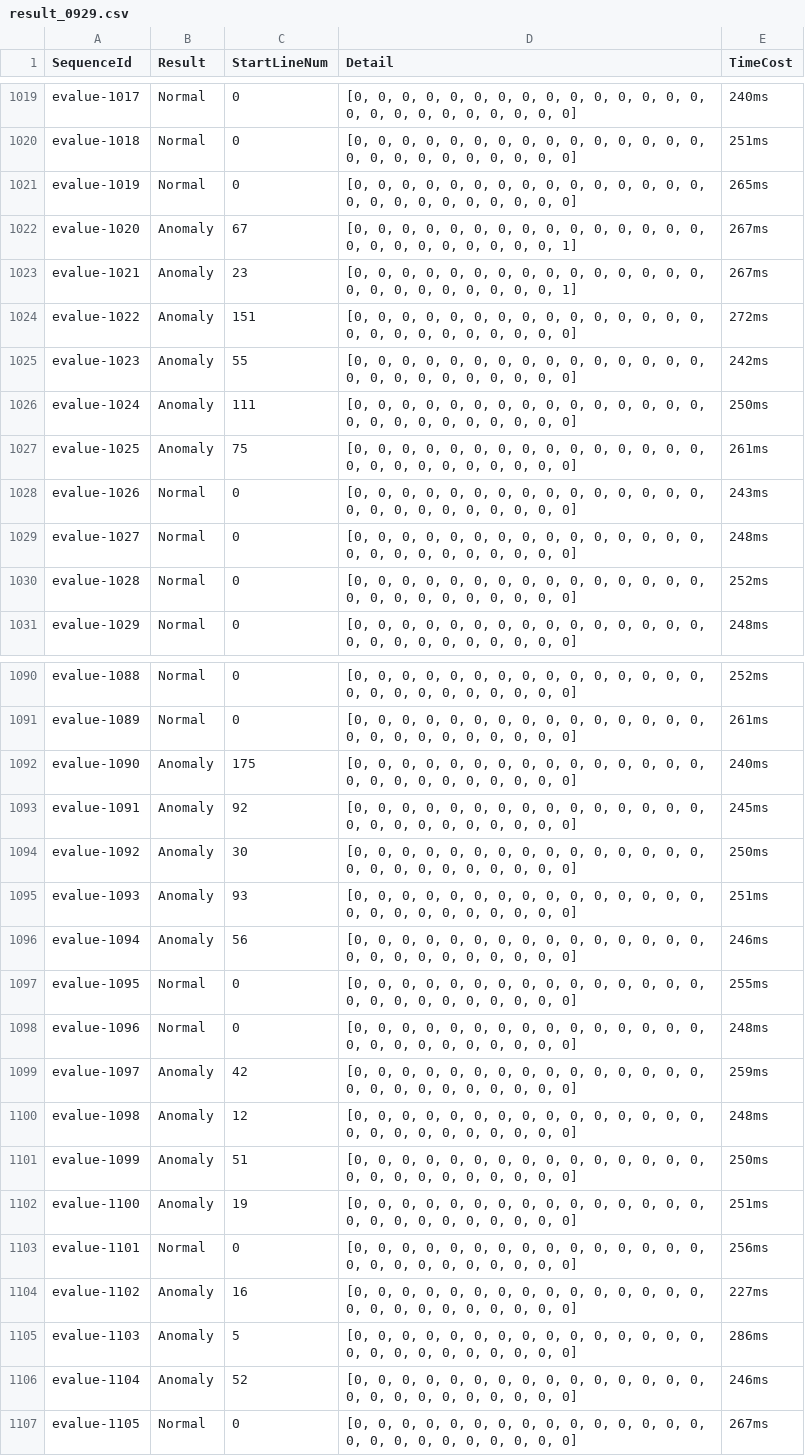
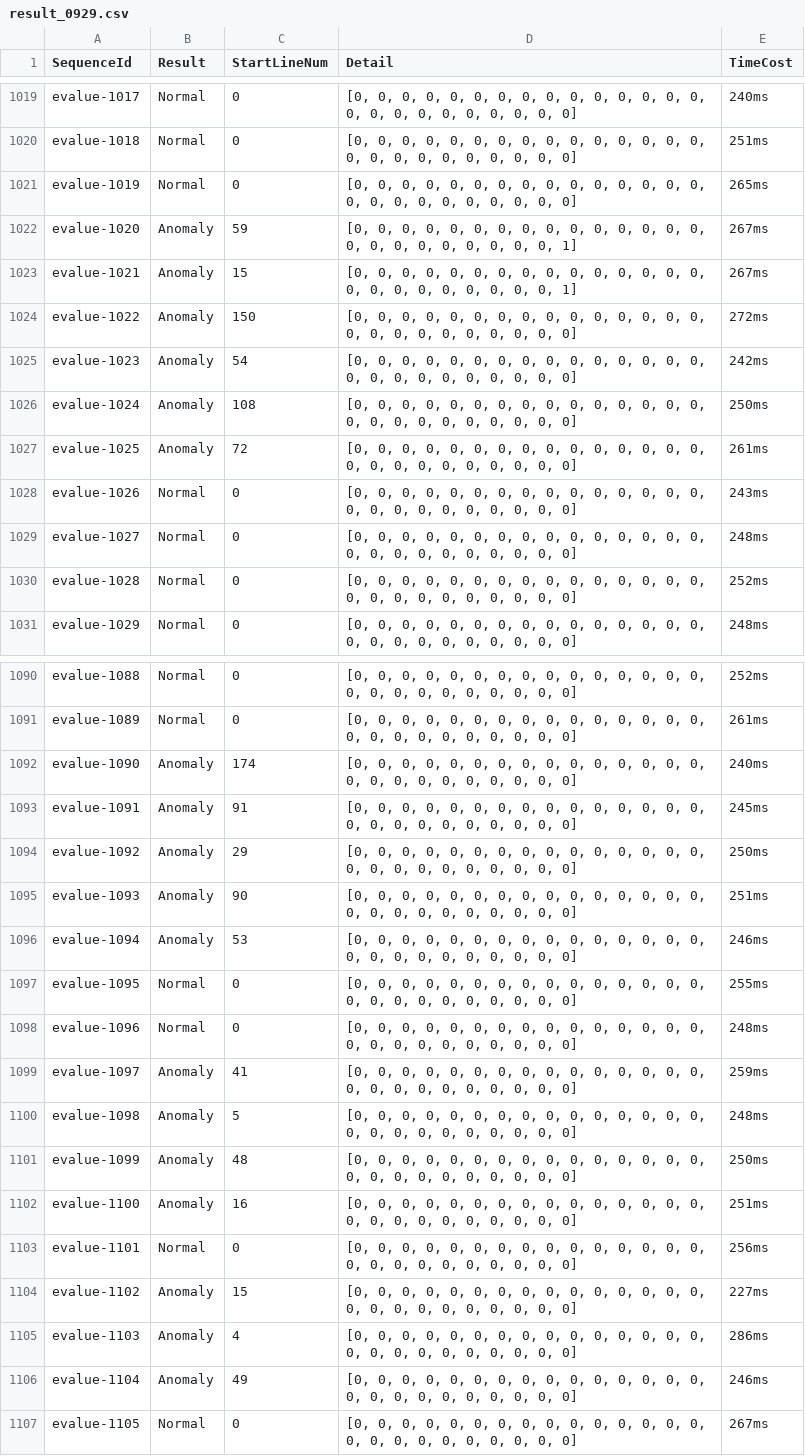
Before and after one commit to zaihanLit/aiia2021, a CSV file: result_0929.csv, drawn as a sheet; only a part is shown, gaps mark what is left out; the diff covers the shown part only.

```diff
--- a/result_0929.csv
+++ b/result_0929.csv
@@ -1021,8 +1021,8 @@ evalue-1018,Normal,0,"[0, 0, 0, 0, 0, 0, 0, 0, 0, 0, 0, 0, 0, 0, 0, 0, 0, 0, 0,
 evalue-1019,Normal,0,"[0, 0, 0, 0, 0, 0, 0, 0, 0, 0, 0, 0, 0, 0, 0, 0, 0, 0, 0, 0, 0, 0, 0, 0, 0]",265ms
-evalue-1020,Anomaly,67,"[0, 0, 0, 0, 0, 0, 0, 0, 0, 0, 0, 0, 0, 0, 0, 0, 0, 0, 0, 0, 0, 0, 0, 0, 1]",267ms
-evalue-1021,Anomaly,23,"[0, 0, 0, 0, 0, 0, 0, 0, 0, 0, 0, 0, 0, 0, 0, 0, 0, 0, 0, 0, 0, 0, 0, 0, 1]",267ms
-evalue-1022,Anomaly,151,"[0, 0, 0, 0, 0, 0, 0, 0, 0, 0, 0, 0, 0, 0, 0, 0, 0, 0, 0, 0, 0, 0, 0, 0, 0]",272ms
-evalue-1023,Anomaly,55,"[0, 0, 0, 0, 0, 0, 0, 0, 0, 0, 0, 0, 0, 0, 0, 0, 0, 0, 0, 0, 0, 0, 0, 0, 0]",242ms
-evalue-1024,Anomaly,111,"[0, 0, 0, 0, 0, 0, 0, 0, 0, 0, 0, 0, 0, 0, 0, 0, 0, 0, 0, 0, 0, 0, 0, 0, 0]",250ms
-evalue-1025,Anomaly,75,"[0, 0, 0, 0, 0, 0, 0, 0, 0, 0, 0, 0, 0, 0, 0, 0, 0, 0, 0, 0, 0, 0, 0, 0, 0]",261ms
+evalue-1020,Anomaly,59,"[0, 0, 0, 0, 0, 0, 0, 0, 0, 0, 0, 0, 0, 0, 0, 0, 0, 0, 0, 0, 0, 0, 0, 0, 1]",267ms
+evalue-1021,Anomaly,15,"[0, 0, 0, 0, 0, 0, 0, 0, 0, 0, 0, 0, 0, 0, 0, 0, 0, 0, 0, 0, 0, 0, 0, 0, 1]",267ms
+evalue-1022,Anomaly,150,"[0, 0, 0, 0, 0, 0, 0, 0, 0, 0, 0, 0, 0, 0, 0, 0, 0, 0, 0, 0, 0, 0, 0, 0, 0]",272ms
+evalue-1023,Anomaly,54,"[0, 0, 0, 0, 0, 0, 0, 0, 0, 0, 0, 0, 0, 0, 0, 0, 0, 0, 0, 0, 0, 0, 0, 0, 0]",242ms
+evalue-1024,Anomaly,108,"[0, 0, 0, 0, 0, 0, 0, 0, 0, 0, 0, 0, 0, 0, 0, 0, 0, 0, 0, 0, 0, 0, 0, 0, 0]",250ms
+evalue-1025,Anomaly,72,"[0, 0, 0, 0, 0, 0, 0, 0, 0, 0, 0, 0, 0, 0, 0, 0, 0, 0, 0, 0, 0, 0, 0, 0, 0]",261ms
 evalue-1026,Normal,0,"[0, 0, 0, 0, 0, 0, 0, 0, 0, 0, 0, 0, 0, 0, 0, 0, 0, 0, 0, 0, 0, 0, 0, 0, 0]",243ms
@@ -1091,17 +1091,17 @@ evalue-1088,Normal,0,"[0, 0, 0, 0, 0, 0, 0, 0, 0, 0, 0, 0, 0, 0, 0, 0, 0, 0, 0,
 evalue-1089,Normal,0,"[0, 0, 0, 0, 0, 0, 0, 0, 0, 0, 0, 0, 0, 0, 0, 0, 0, 0, 0, 0, 0, 0, 0, 0, 0]",261ms
-evalue-1090,Anomaly,175,"[0, 0, 0, 0, 0, 0, 0, 0, 0, 0, 0, 0, 0, 0, 0, 0, 0, 0, 0, 0, 0, 0, 0, 0, 0]",240ms
-evalue-1091,Anomaly,92,"[0, 0, 0, 0, 0, 0, 0, 0, 0, 0, 0, 0, 0, 0, 0, 0, 0, 0, 0, 0, 0, 0, 0, 0, 0]",245ms
-evalue-1092,Anomaly,30,"[0, 0, 0, 0, 0, 0, 0, 0, 0, 0, 0, 0, 0, 0, 0, 0, 0, 0, 0, 0, 0, 0, 0, 0, 0]",250ms
-evalue-1093,Anomaly,93,"[0, 0, 0, 0, 0, 0, 0, 0, 0, 0, 0, 0, 0, 0, 0, 0, 0, 0, 0, 0, 0, 0, 0, 0, 0]",251ms
-evalue-1094,Anomaly,56,"[0, 0, 0, 0, 0, 0, 0, 0, 0, 0, 0, 0, 0, 0, 0, 0, 0, 0, 0, 0, 0, 0, 0, 0, 0]",246ms
+evalue-1090,Anomaly,174,"[0, 0, 0, 0, 0, 0, 0, 0, 0, 0, 0, 0, 0, 0, 0, 0, 0, 0, 0, 0, 0, 0, 0, 0, 0]",240ms
+evalue-1091,Anomaly,91,"[0, 0, 0, 0, 0, 0, 0, 0, 0, 0, 0, 0, 0, 0, 0, 0, 0, 0, 0, 0, 0, 0, 0, 0, 0]",245ms
+evalue-1092,Anomaly,29,"[0, 0, 0, 0, 0, 0, 0, 0, 0, 0, 0, 0, 0, 0, 0, 0, 0, 0, 0, 0, 0, 0, 0, 0, 0]",250ms
+evalue-1093,Anomaly,90,"[0, 0, 0, 0, 0, 0, 0, 0, 0, 0, 0, 0, 0, 0, 0, 0, 0, 0, 0, 0, 0, 0, 0, 0, 0]",251ms
+evalue-1094,Anomaly,53,"[0, 0, 0, 0, 0, 0, 0, 0, 0, 0, 0, 0, 0, 0, 0, 0, 0, 0, 0, 0, 0, 0, 0, 0, 0]",246ms
 evalue-1095,Normal,0,"[0, 0, 0, 0, 0, 0, 0, 0, 0, 0, 0, 0, 0, 0, 0, 0, 0, 0, 0, 0, 0, 0, 0, 0, 0]",255ms
 evalue-1096,Normal,0,"[0, 0, 0, 0, 0, 0, 0, 0, 0, 0, 0, 0, 0, 0, 0, 0, 0, 0, 0, 0, 0, 0, 0, 0, 0]",248ms
-evalue-1097,Anomaly,42,"[0, 0, 0, 0, 0, 0, 0, 0, 0, 0, 0, 0, 0, 0, 0, 0, 0, 0, 0, 0, 0, 0, 0, 0, 0]",259ms
-evalue-1098,Anomaly,12,"[0, 0, 0, 0, 0, 0, 0, 0, 0, 0, 0, 0, 0, 0, 0, 0, 0, 0, 0, 0, 0, 0, 0, 0, 0]",248ms
-evalue-1099,Anomaly,51,"[0, 0, 0, 0, 0, 0, 0, 0, 0, 0, 0, 0, 0, 0, 0, 0, 0, 0, 0, 0, 0, 0, 0, 0, 0]",250ms
-evalue-1100,Anomaly,19,"[0, 0, 0, 0, 0, 0, 0, 0, 0, 0, 0, 0, 0, 0, 0, 0, 0, 0, 0, 0, 0, 0, 0, 0, 0]",251ms
+evalue-1097,Anomaly,41,"[0, 0, 0, 0, 0, 0, 0, 0, 0, 0, 0, 0, 0, 0, 0, 0, 0, 0, 0, 0, 0, 0, 0, 0, 0]",259ms
+evalue-1098,Anomaly,5,"[0, 0, 0, 0, 0, 0, 0, 0, 0, 0, 0, 0, 0, 0, 0, 0, 0, 0, 0, 0, 0, 0, 0, 0, 0]",248ms
+evalue-1099,Anomaly,48,"[0, 0, 0, 0, 0, 0, 0, 0, 0, 0, 0, 0, 0, 0, 0, 0, 0, 0, 0, 0, 0, 0, 0, 0, 0]",250ms
+evalue-1100,Anomaly,16,"[0, 0, 0, 0, 0, 0, 0, 0, 0, 0, 0, 0, 0, 0, 0, 0, 0, 0, 0, 0, 0, 0, 0, 0, 0]",251ms
 evalue-1101,Normal,0,"[0, 0, 0, 0, 0, 0, 0, 0, 0, 0, 0, 0, 0, 0, 0, 0, 0, 0, 0, 0, 0, 0, 0, 0, 0]",256ms
-evalue-1102,Anomaly,16,"[0, 0, 0, 0, 0, 0, 0, 0, 0, 0, 0, 0, 0, 0, 0, 0, 0, 0, 0, 0, 0, 0, 0, 0, 0]",227ms
-evalue-1103,Anomaly,5,"[0, 0, 0, 0, 0, 0, 0, 0, 0, 0, 0, 0, 0, 0, 0, 0, 0, 0, 0, 0, 0, 0, 0, 0, 0]",286ms
-evalue-1104,Anomaly,52,"[0, 0, 0, 0, 0, 0, 0, 0, 0, 0, 0, 0, 0, 0, 0, 0, 0, 0, 0, 0, 0, 0, 0, 0, 0]",246ms
+evalue-1102,Anomaly,15,"[0, 0, 0, 0, 0, 0, 0, 0, 0, 0, 0, 0, 0, 0, 0, 0, 0, 0, 0, 0, 0, 0, 0, 0, 0]",227ms
+evalue-1103,Anomaly,4,"[0, 0, 0, 0, 0, 0, 0, 0, 0, 0, 0, 0, 0, 0, 0, 0, 0, 0, 0, 0, 0, 0, 0, 0, 0]",286ms
+evalue-1104,Anomaly,49,"[0, 0, 0, 0, 0, 0, 0, 0, 0, 0, 0, 0, 0, 0, 0, 0, 0, 0, 0, 0, 0, 0, 0, 0, 0]",246ms
 evalue-1105,Normal,0,"[0, 0, 0, 0, 0, 0, 0, 0, 0, 0, 0, 0, 0, 0, 0, 0, 0, 0, 0, 0, 0, 0, 0, 0, 0]",267ms
```
Also changed, not shown: 35 edited cells elsewhere in this file.
